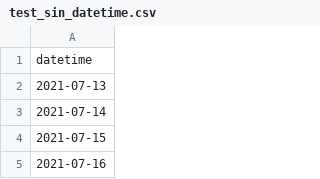
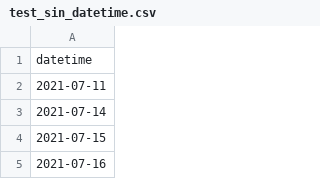
Before and after one commit to lhnguyen102/cuTAGI, a CSV file: data/toy_time_series/test_sin_datetime.csv, drawn as a sheet; only a part is shown.

Commit message:
refactor: test git attributes

```diff
--- a/data/toy_time_series/test_sin_datetime.csv
+++ b/data/toy_time_series/test_sin_datetime.csv
@@ -1,3 +1,3 @@
 datetime
-2021-07-13
+2021-07-11
 2021-07-14
```
Also changed, not shown: 1 other file.
